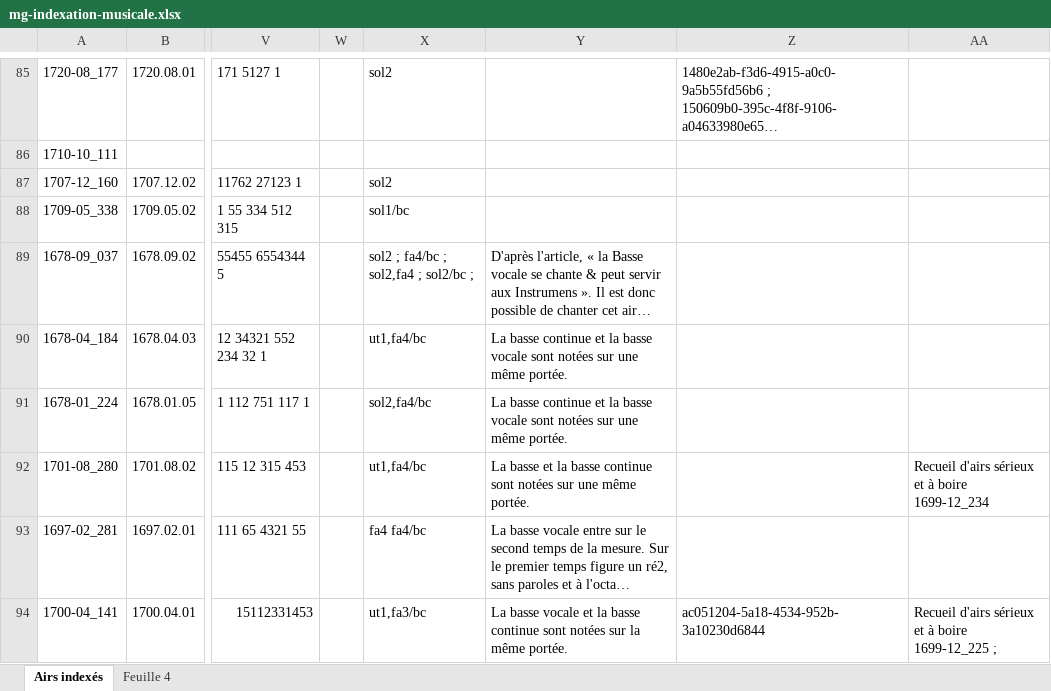
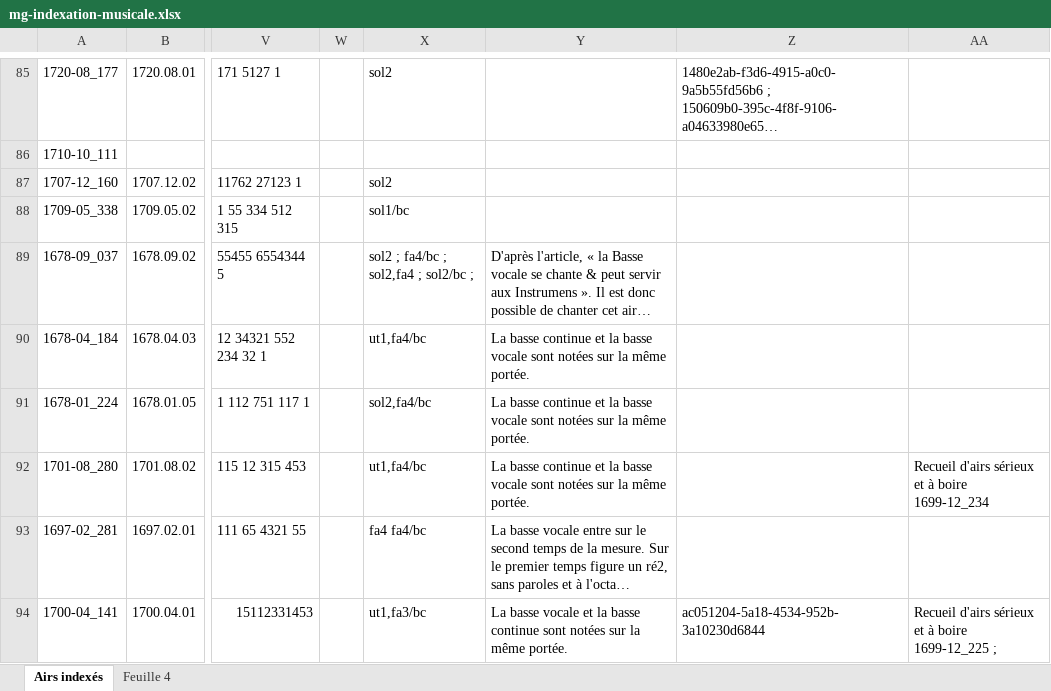
Before and after one commit to sherlock-iremus/sherlock-data, an Excel workbook: sources/mercure-galant/mg-indexation-musicale.xlsx, sheet Airs indexés, drawn as a sheet; only a part is shown, gaps mark what is left out; long unchanged cells end in …; values as stored, in another font and other column widths than the file's, no cell formats; charts and pictures and conditional formats not drawn; the diff covers the shown part only; the diff names each change by its address in the sheet, - before the commit and + after, or states it on an @@ line.

```diff
--- a/sources/mercure-galant/mg-indexation-musicale.xlsx (sheet Airs indexés)
+++ b/sources/mercure-galant/mg-indexation-musicale.xlsx (sheet Airs indexés)
-Y90:Y91: …notées sur une même portée.
+Y90:Y91: …notées sur la même portée.
-Y92: La basse et la basse continue sont notées sur une même portée.
+Y92: La basse continue et la basse vocale sont notées sur la même portée.
```
Also changed, not shown: 6 edited cells elsewhere in this sheet, cell formats, 10 other files.
